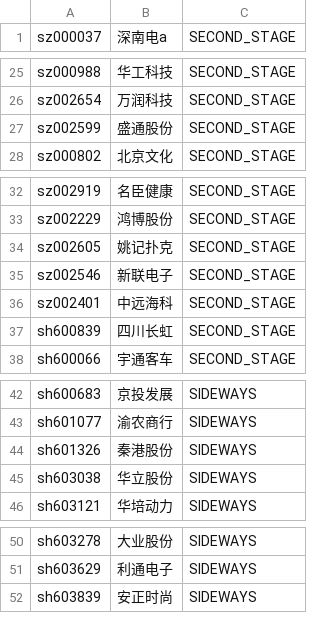
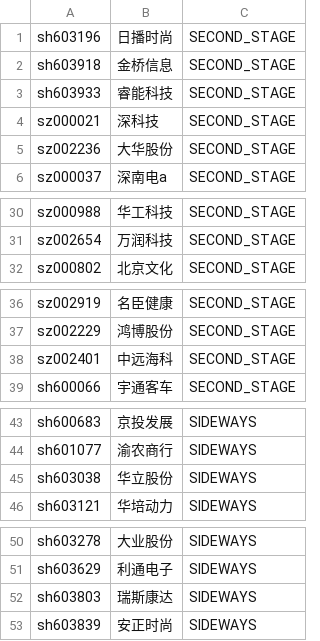
Before and after one commit to hatanokokoroyo/fund-keeper, a CSV file: stock/monitor_stock_code_list.csv, drawn as a sheet; only a part is shown, gaps mark what is left out.

Commit message:
列表更新

```diff
--- a/stock/monitor_stock_code_list.csv
+++ b/stock/monitor_stock_code_list.csv
@@ -1 +1,6 @@
+sh603196,日播时尚,SECOND_STAGE
+sh603918,金桥信息,SECOND_STAGE
+sh603933,睿能科技,SECOND_STAGE
+sz000021,深科技,SECOND_STAGE
+sz002236,大华股份,SECOND_STAGE
 sz000037,深南电a,SECOND_STAGE
@@ -26,3 +31,2 @@ sz000988,华工科技,SECOND_STAGE
 sz002654,万润科技,SECOND_STAGE
-sz002599,盛通股份,SECOND_STAGE
 sz000802,北京文化,SECOND_STAGE
@@ -33,6 +37,3 @@ sz002919,名臣健康,SECOND_STAGE
 sz002229,鸿博股份,SECOND_STAGE
-sz002605,姚记扑克,SECOND_STAGE
-sz002546,新联电子,SECOND_STAGE
 sz002401,中远海科,SECOND_STAGE
-sh600839,四川长虹,SECOND_STAGE
 sh600066,宇通客车,SECOND_STAGE
@@ -43,3 +44,2 @@ sh600683,京投发展,SIDEWAYS
 sh601077,渝农商行,SIDEWAYS
-sh601326,秦港股份,SIDEWAYS
 sh603038,华立股份,SIDEWAYS
@@ -51,2 +51,3 @@ sh603278,大业股份,SIDEWAYS
 sh603629,利通电子,SIDEWAYS
+sh603803,瑞斯康达,SIDEWAYS
 sh603839,安正时尚,SIDEWAYS
```
